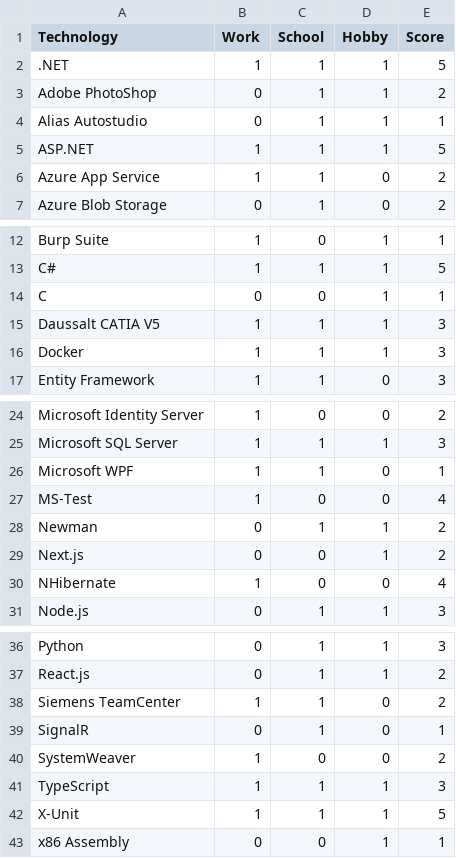
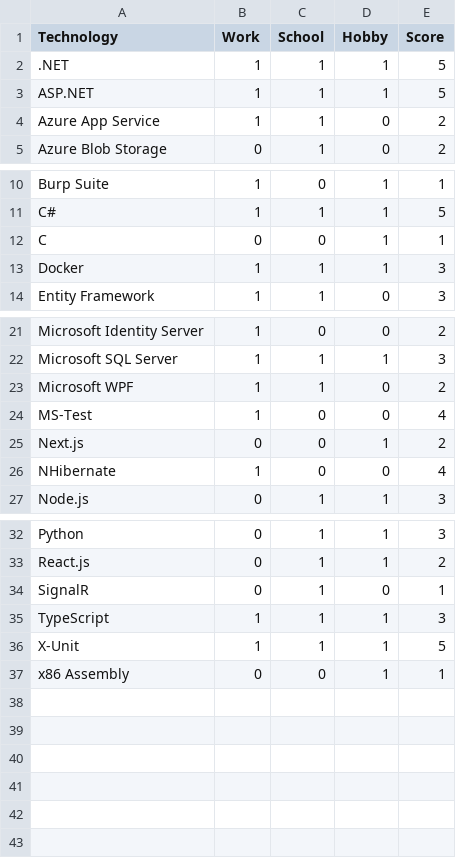
Before and after one commit to RobinAxelsson/personal-jam, a CSV file: __data_records/technologies.csv, drawn as a sheet; only a part is shown, gaps mark what is left out.

```diff
--- a/__data_records/technologies.csv
+++ b/__data_records/technologies.csv
@@ -2,4 +2,2 @@ Technology;Work;School;Hobby;Score
 .NET;1;1;1;5
-Adobe PhotoShop;0;1;1;2
-Alias Autostudio;0;1;1;1
 ASP.NET;1;1;1;5
@@ -14,3 +12,2 @@ C#;1;1;1;5
 C;0;0;1;1
-Daussalt CATIA V5;1;1;1;3
 Docker;1;1;1;3
@@ -25,5 +22,4 @@ Microsoft Identity Server;1;0;0;2
 Microsoft SQL Server;1;1;1;3
-Microsoft WPF;1;1;0;1
+Microsoft WPF;1;1;0;2
 MS-Test;1;0;0;4
-Newman;0;1;1;2
 Next.js;0;0;1;2
@@ -37,5 +33,3 @@ Python;0;1;1;3
 React.js;0;1;1;2
-Siemens TeamCenter;1;1;0;2
 SignalR;0;1;0;1
-SystemWeaver;1;0;0;2
 TypeScript;1;1;1;3
```
Also changed, not shown: 3 other files.
